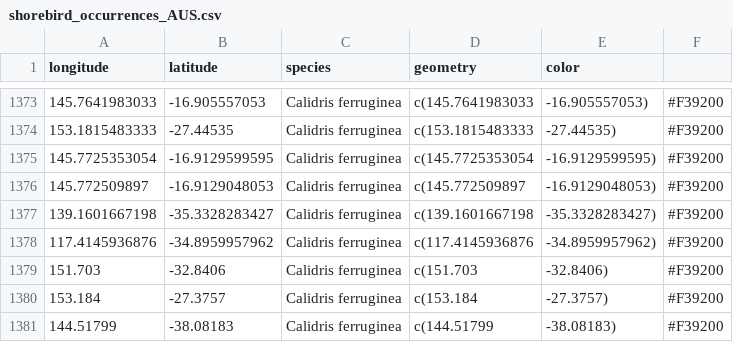
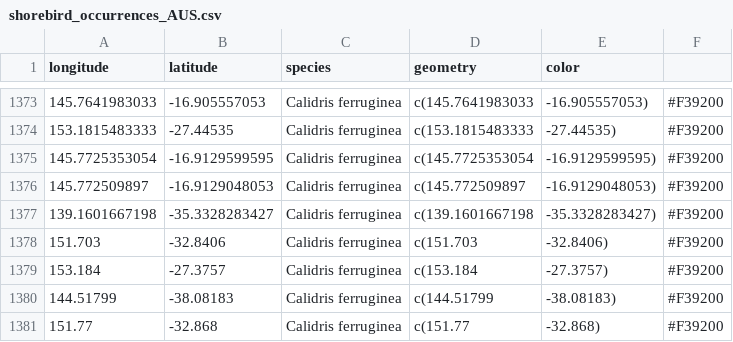
Before and after one commit to EcoCommonsAustralia/notebook-blog, a CSV file: notebooks/data_prep/data/shorebird_occurrences_AUS.csv, drawn as a sheet; only a part is shown, gaps mark what is left out; the shorter side is filled out with more unchanged rows; removed rows and columns are numbered as before the commit, all else as after; the diff covers the shown part only; the diff names each change by its address in the sheet, - before the commit and + after, or states it on an @@ line.

```diff
--- a/notebooks/data_prep/data/shorebird_occurrences_AUS.csv
+++ b/notebooks/data_prep/data/shorebird_occurrences_AUS.csv
-row 1378: 117.4145936876 | -34.8959957962 | Calidris ferruginea | c(117.4145936876 | -34.8959957962) | #F39200
```
Also changed, not shown: 5 added rows and 5 removed rows elsewhere in this file, 9 other files.
